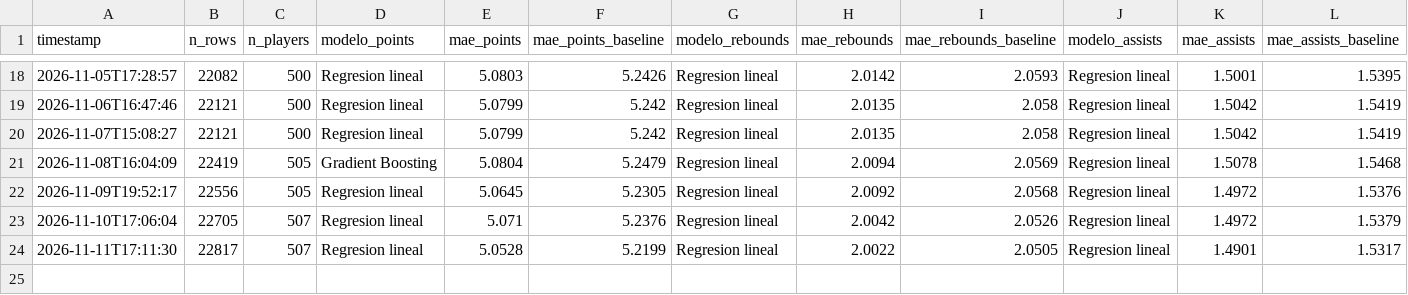
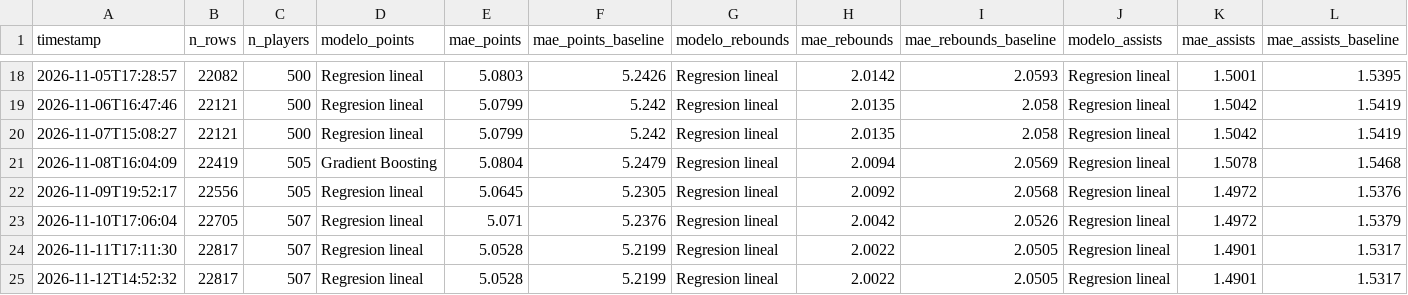
Before and after one commit to BrandonPalmaJobs/apuestas-nba, a CSV file: training_history_props.csv, drawn as a sheet; only a part is shown, gaps mark what is left out; rows hold the shown columns only; the diff names each change by its address in the sheet, - before the commit and + after, or states it on an @@ line.

```diff
--- a/training_history_props.csv
+++ b/training_history_props.csv
+row 25: 2026-11-12T14:52:32 | 22817 | 507 | Regresion lineal | 5.0528 | 5.2199 | Regresion lineal | 2.0022 | 2.0505 | Regresion lineal | 1.4901 | 1.5317
```
Also changed, not shown: training_history_nba.csv, 12 other files.
